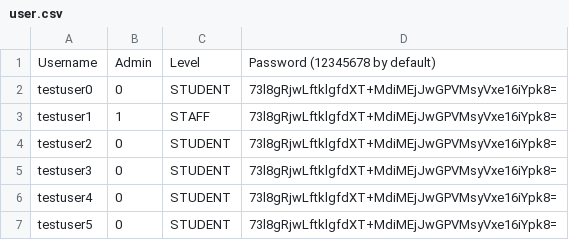
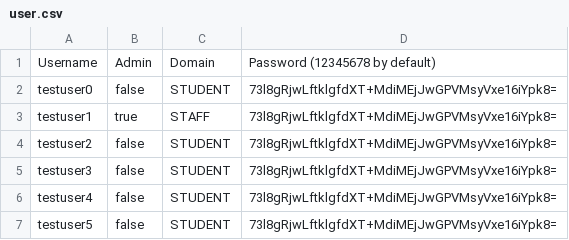
Before and after one commit to DanielChuDC/SimpleTechAutomatedRegistrationSystem, a CSV file: tables/user.csv, drawn as a sheet.

Commit message:
Refine user database

```diff
--- a/tables/user.csv
+++ b/tables/user.csv
@@ -1,7 +1,7 @@
-Username,Admin,Level,Password (12345678 by default)
-testuser0,0,STUDENT,73l8gRjwLftklgfdXT+MdiMEjJwGPVMsyVxe16iYpk8=
-testuser1,1,STAFF,73l8gRjwLftklgfdXT+MdiMEjJwGPVMsyVxe16iYpk8=
-testuser2,0,STUDENT,73l8gRjwLftklgfdXT+MdiMEjJwGPVMsyVxe16iYpk8=
-testuser3,0,STUDENT,73l8gRjwLftklgfdXT+MdiMEjJwGPVMsyVxe16iYpk8=
-testuser4,0,STUDENT,73l8gRjwLftklgfdXT+MdiMEjJwGPVMsyVxe16iYpk8=
-testuser5,0,STUDENT,73l8gRjwLftklgfdXT+MdiMEjJwGPVMsyVxe16iYpk8=
+Username,Admin,Domain,Password (12345678 by default)
+testuser0,false,STUDENT,73l8gRjwLftklgfdXT+MdiMEjJwGPVMsyVxe16iYpk8=
+testuser1,true,STAFF,73l8gRjwLftklgfdXT+MdiMEjJwGPVMsyVxe16iYpk8=
+testuser2,false,STUDENT,73l8gRjwLftklgfdXT+MdiMEjJwGPVMsyVxe16iYpk8=
+testuser3,false,STUDENT,73l8gRjwLftklgfdXT+MdiMEjJwGPVMsyVxe16iYpk8=
+testuser4,false,STUDENT,73l8gRjwLftklgfdXT+MdiMEjJwGPVMsyVxe16iYpk8=
+testuser5,false,STUDENT,73l8gRjwLftklgfdXT+MdiMEjJwGPVMsyVxe16iYpk8=
```
Also changed, not shown: 1 other file.
